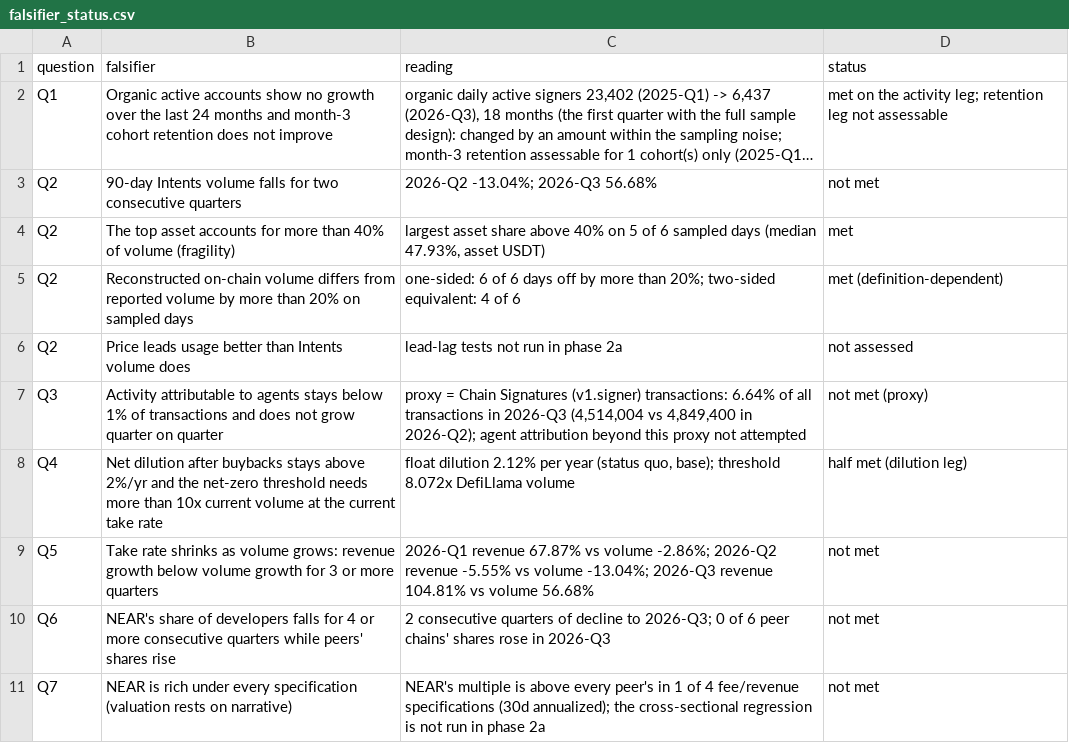
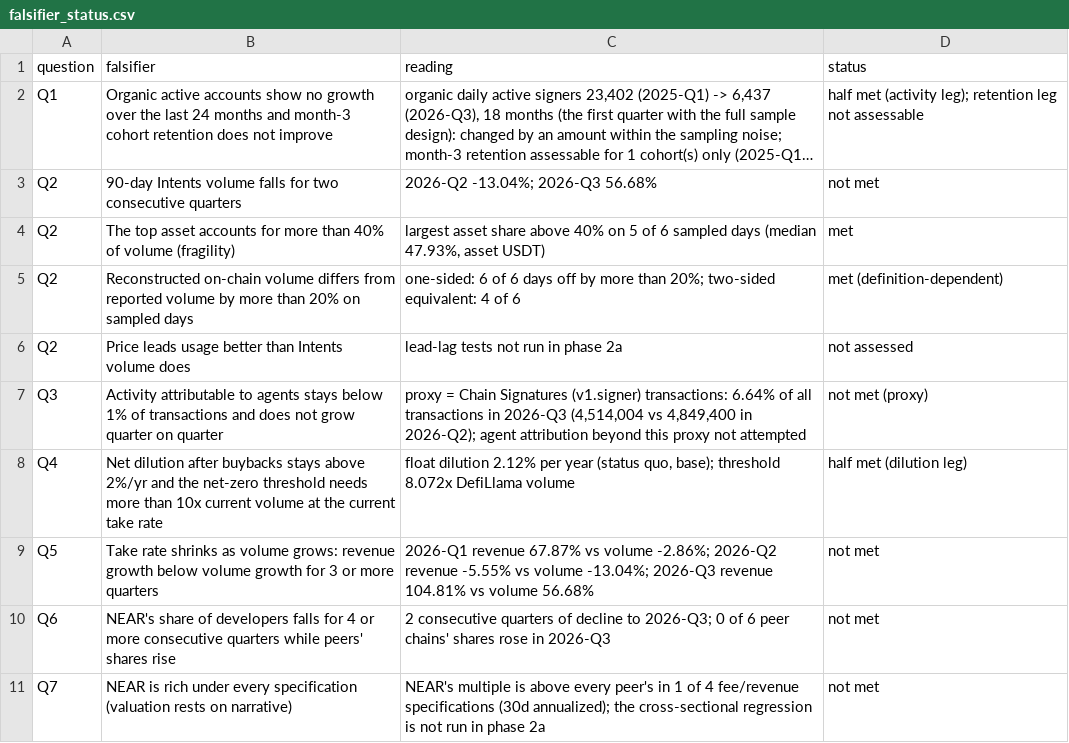
Before and after one commit to soldanoandrea/near-thesis, a CSV file: data/processed/falsifier_status.csv, drawn as a sheet; long unchanged cells end in …; the diff names each change by its address in the sheet, - before the commit and + after, or states it on an @@ line.

```diff
--- a/data/processed/falsifier_status.csv
+++ b/data/processed/falsifier_status.csv
-D2 (status): met on the activity leg; retention leg…
+D2 (status): half met (activity leg); retention leg…
```
Also changed, not shown: 19 other files.
